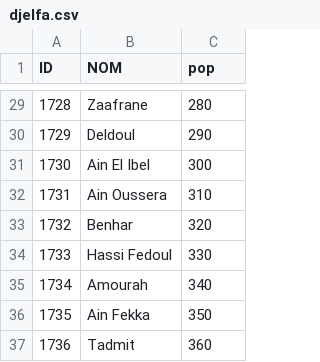
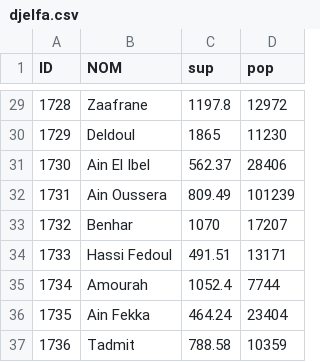
Before and after one commit to tibaredha/deces_r, a CSV file: djelfa.csv, drawn as a sheet; only a part is shown, gaps mark what is left out; addresses are those after the commit; the diff covers the shown part only; the diff names each change by its address in the sheet, - before the commit and + after, or states it on an @@ line.

```diff
--- a/djelfa.csv
+++ b/djelfa.csv
+column C (sup), rows 29-37: 1197.8 | 1865 | 562.37 | 809.49 | 1070 | 491.51 | 1052.4 | 464.24 | 788.58
-D29 (pop): 280
+D29 (pop): 12972
-D30 (pop): 290
+D30 (pop): 11230
-D31 (pop): 300
+D31 (pop): 28406
-D32 (pop): 310
+D32 (pop): 101239
-D33 (pop): 320
+D33 (pop): 17207
-D34 (pop): 330
+D34 (pop): 13171
-D35 (pop): 340
+D35 (pop): 7744
-D36 (pop): 350
+D36 (pop): 23404
-D37 (pop): 360
+D37 (pop): 10359
```
Also changed, not shown: 27 edited cells elsewhere in this file, 21 other files.
